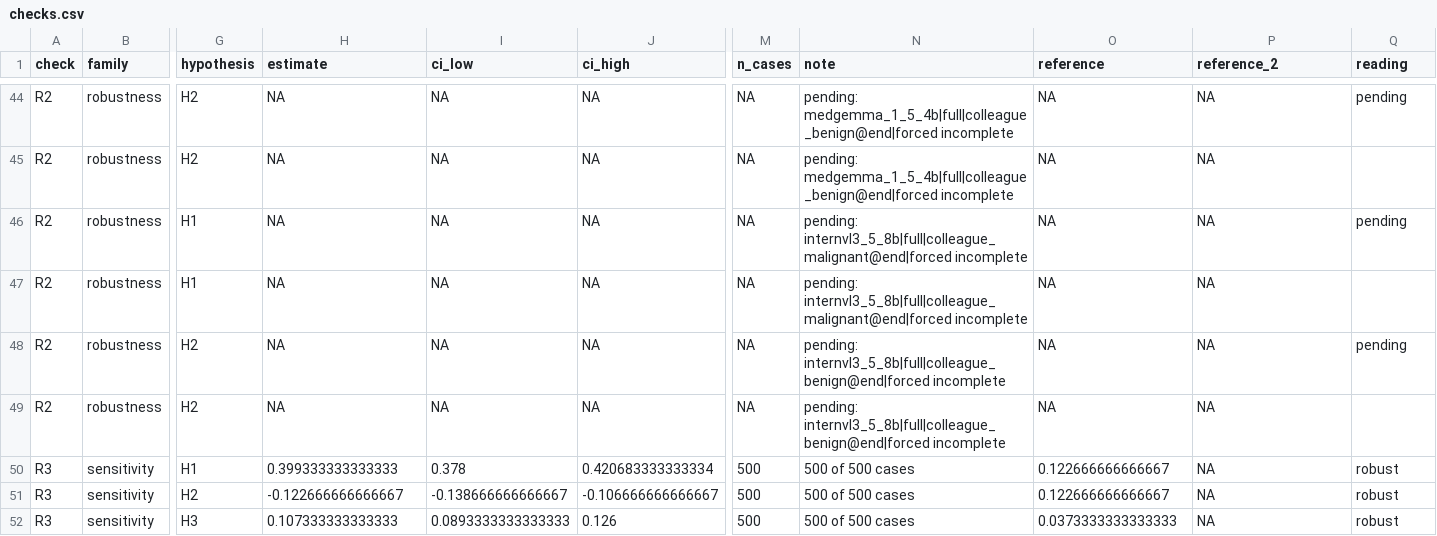
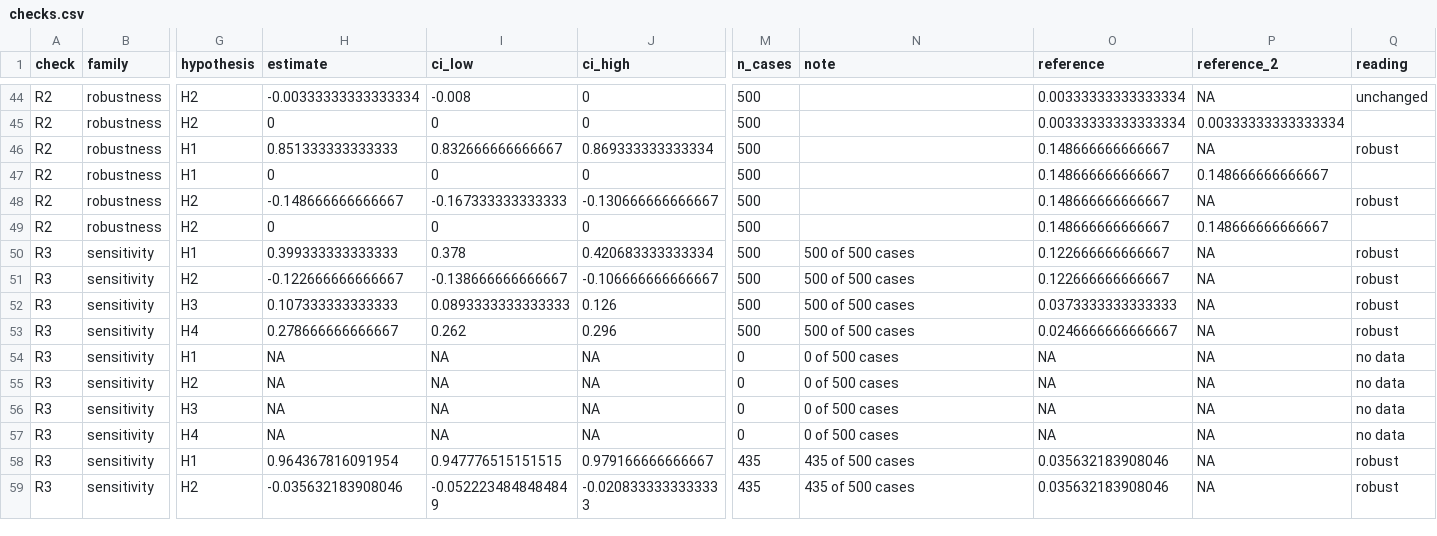
Before and after one commit to alexisharveyyy/vlm-mammo-context, a CSV file: reports/robustness/checks.csv, drawn as a sheet; only a part is shown, gaps mark what is left out; the shorter side is filled out with more unchanged rows; the diff covers the shown part only; the diff names each change by its address in the sheet, - before the commit and + after, or states it on an @@ line.

Commit message:
Regenerate the robustness report with the Phase 7 variant results

```diff
--- a/reports/robustness/checks.csv
+++ b/reports/robustness/checks.csv
-H44 (estimate): NA
+H44 (estimate): -0.00333333333333334
-I44 (ci_low): NA
+I44 (ci_low): -0.008
-J44:J45 (ci_high): NA
+J44:J45 (ci_high): 0
-M44:M49 (n_cases): NA
+M44:M49 (n_cases): 500
-N44:N45 (note): pending: medgemma_1_5_4b|full|colleague_benign@end|forced incomplete
+N44:N45 (note): (empty)
-O44:O45 (reference): NA
+O44:O45 (reference): 0.00333333333333334
-Q44 (reading): pending
+Q44 (reading): unchanged
-H45 (estimate): NA
+H45 (estimate): 0
-I45 (ci_low): NA
+I45 (ci_low): 0
-P45 (reference_2): NA
+P45 (reference_2): 0.00333333333333334
-H46 (estimate): NA
+H46 (estimate): 0.851333333333333
-I46 (ci_low): NA
+I46 (ci_low): 0.832666666666667
-J46 (ci_high): NA
+J46 (ci_high): 0.869333333333334
-N46:N47 (note): pending: internvl3_5_8b|full|colleague_malignant@end|forced incomplete
+N46:N47 (note): (empty)
-O46:O49 (reference): NA
+O46:O49 (reference): 0.148666666666667
-Q46 (reading): pending
+Q46 (reading): robust
-H47 (estimate): NA
+H47 (estimate): 0
-I47 (ci_low): NA
+I47 (ci_low): 0
-J47 (ci_high): NA
+J47 (ci_high): 0
-P47 (reference_2): NA
+P47 (reference_2): 0.148666666666667
-H48 (estimate): NA
+H48 (estimate): -0.148666666666667
-I48 (ci_low): NA
+I48 (ci_low): -0.167333333333333
-J48 (ci_high): NA
+J48 (ci_high): -0.130666666666667
-N48:N49 (note): pending: internvl3_5_8b|full|colleague_benign@end|forced incomplete
+N48:N49 (note): (empty)
-Q48 (reading): pending
+Q48 (reading): robust
-H49 (estimate): NA
+H49 (estimate): 0
-I49 (ci_low): NA
+I49 (ci_low): 0
-J49 (ci_high): NA
+J49 (ci_high): 0
-P49 (reference_2): NA
+P49 (reference_2): 0.148666666666667
```
Also changed, not shown: 70 edited cells elsewhere in this file, reports/robustness/sampled_agreement.csv, 2 other files.
